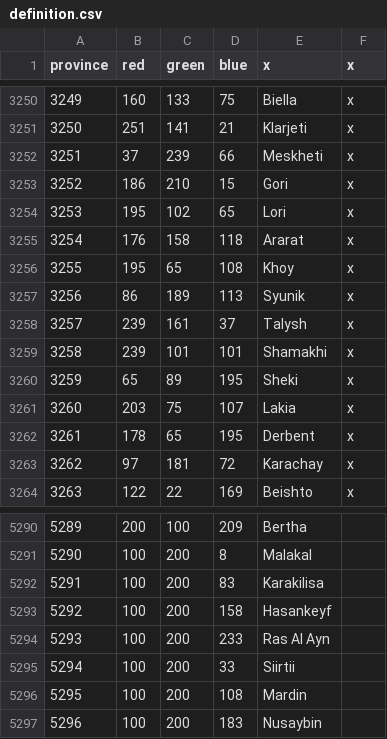
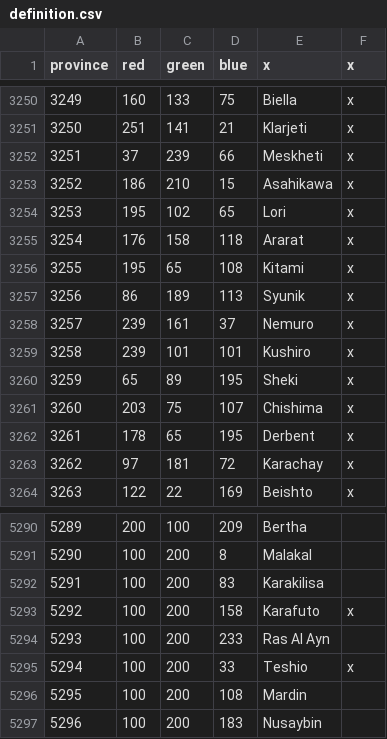
Before and after one commit to AlejandroGiner/Lux-in-Tenebris, a CSV file: map/definition.csv, drawn as a sheet; only a part is shown, gaps mark what is left out.

```diff
--- a/map/definition.csv
+++ b/map/definition.csv
@@ -3252,11 +3252,11 @@ province;red;green;blue;x;x
 3251;37;239;66;Meskheti;x
-3252;186;210;15;Gori;x
+3252;186;210;15;Asahikawa;x
 3253;195;102;65;Lori;x
 3254;176;158;118;Ararat;x
-3255;195;65;108;Khoy;x
+3255;195;65;108;Kitami;x
 3256;86;189;113;Syunik;x
-3257;239;161;37;Talysh;x
-3258;239;101;101;Shamakhi;x
+3257;239;161;37;Nemuro;x
+3258;239;101;101;Kushiro;x
 3259;65;89;195;Sheki;x
-3260;203;75;107;Lakia;x
+3260;203;75;107;Chishima;x
 3261;178;65;195;Derbent;x
@@ -5292,5 +5292,5 @@ province;red;green;blue;x;x
 5291;100;200;83;Karakilisa
-5292;100;200;158;Hasankeyf
+5292;100;200;158;Karafuto;x
 5293;100;200;233;Ras Al Ayn
-5294;100;200;33;Siirtii
+5294;100;200;33;Teshio;x
 5295;100;200;108;Mardin
```
Also changed, not shown: map/adjacencies.csv, 35 other files.
